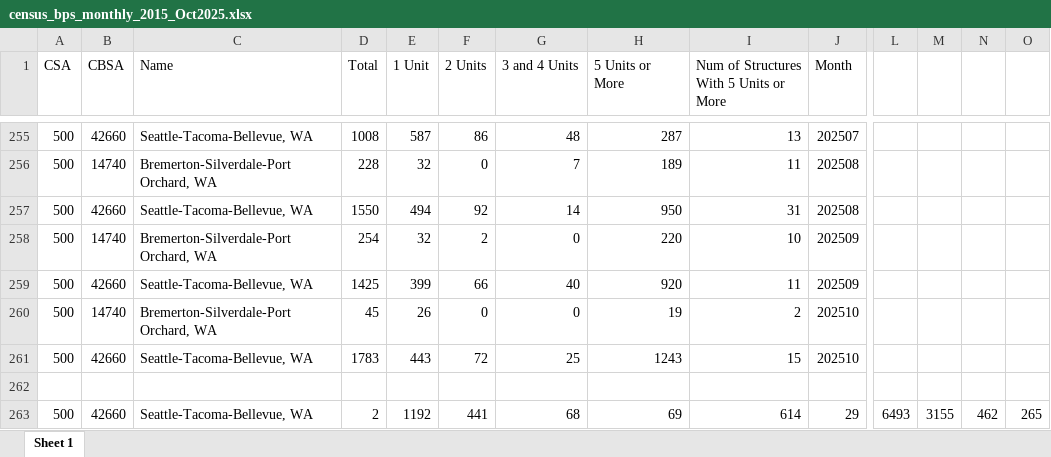
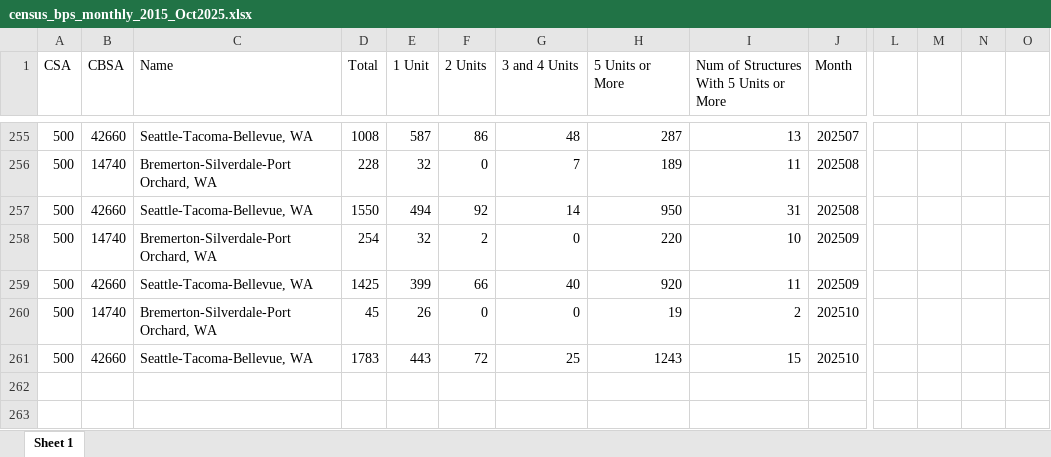
Before and after one commit to psrc/housing-metrics, an Excel workbook: 2025_update/census_bps_monthly_2015_Oct2025.xlsx, sheet Sheet 1, drawn as a sheet; only a part is shown, gaps mark what is left out; values as stored, in another font and other column widths than the file's, no borders; rows hold the shown columns only; the diff names each change by its address in the sheet, - before the commit and + after, or states it on an @@ line.

Commit message:
metric01b supporting Excel file
cleaned up

```diff
--- a/2025_update/census_bps_monthly_2015_Oct2025.xlsx (sheet Sheet 1)
+++ b/2025_update/census_bps_monthly_2015_Oct2025.xlsx (sheet Sheet 1)
-row 262: (empty)
-row 263: 500 | 42660 | Seattle-Tacoma-Bellevue, WA | 2 | 1192 | 441 | 68 | 69 | 614 | 29 | 6493 | 3155 | 462 | 265
```
